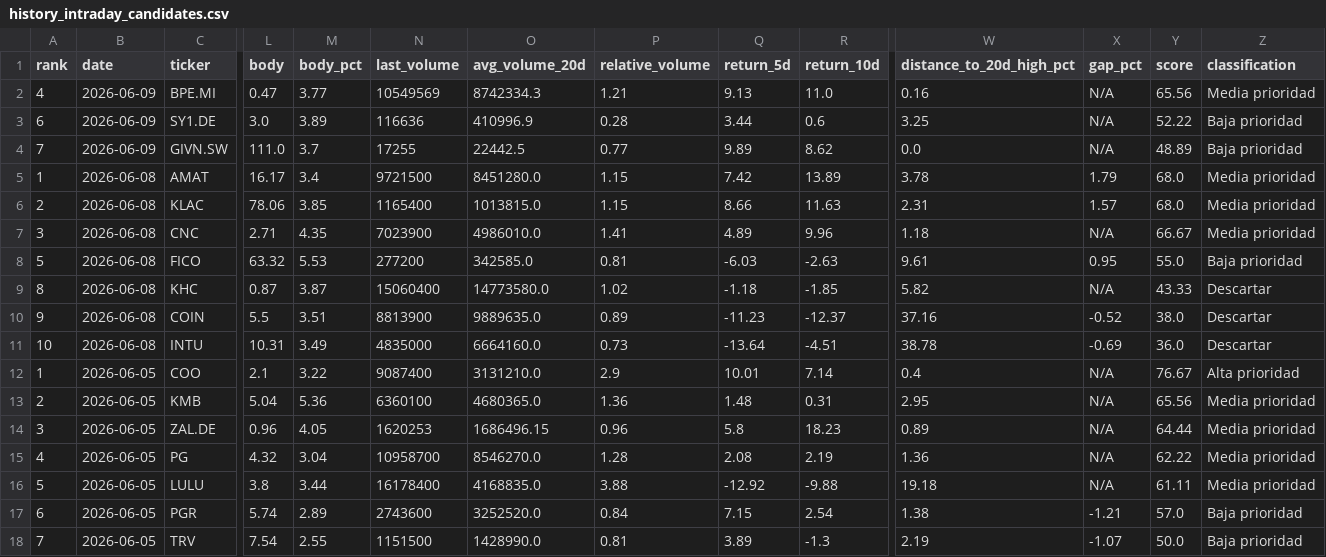
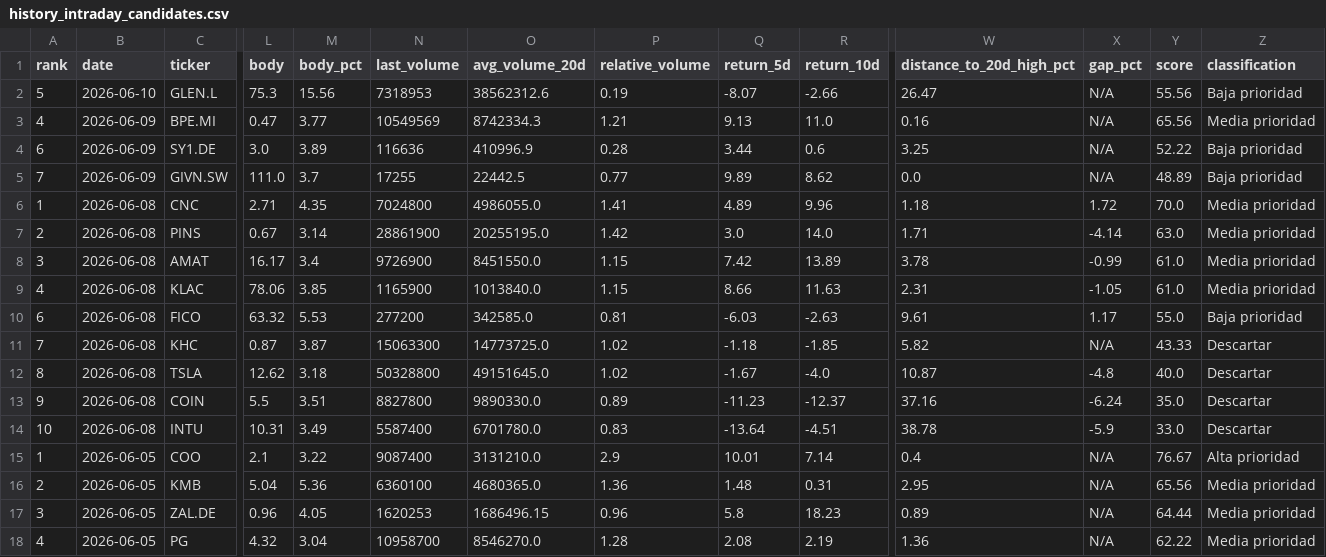
Before and after one commit to instialejandro-stack/stock-candle-scanner-actions, a CSV file: output/history_intraday_candidates.csv, drawn as a sheet; only a part is shown, gaps mark what is left out; the shorter side is filled out with more unchanged rows; removed rows and columns are numbered as before the commit, all else as after; rows hold the shown columns only; the diff names each change by its address in the sheet, - before the commit and + after, or states it on an @@ line.

```diff
--- a/output/history_intraday_candidates.csv
+++ b/output/history_intraday_candidates.csv
+row 2: 5 | 2026-06-10 | GLEN.L | 75.3 | 15.56 | 7318953 | 38562312.6 | 0.19 | -8.07 | -2.66 | 26.47 | N/A | 55.56 | Baja prioridad
+row 6: 1 | 2026-06-08 | CNC | 2.71 | 4.35 | 7024800 | 4986055.0 | 1.41 | 4.89 | 9.96 | 1.18 | 1.72 | 70.0 | Media prioridad
+row 7: 2 | 2026-06-08 | PINS | 0.67 | 3.14 | 28861900 | 20255195.0 | 1.42 | 3.0 | 14.0 | 1.71 | -4.14 | 63.0 | Media prioridad
-A8 (rank): 1
+A8 (rank): 3
-N8 (last_volume): 9721500
+N8 (last_volume): 9726900
-O8 (avg_volume_20d): 8451280.0
+O8 (avg_volume_20d): 8451550.0
-X8 (gap_pct): 1.79
+X8 (gap_pct): -0.99
-Y8:Y9 (score): 68.0
+Y8:Y9 (score): 61.0
-A9 (rank): 2
+A9 (rank): 4
-N9 (last_volume): 1165400
+N9 (last_volume): 1165900
-O9 (avg_volume_20d): 1013815.0
+O9 (avg_volume_20d): 1013840.0
-X9 (gap_pct): 1.57
+X9 (gap_pct): -1.05
-row 7: 3 | 2026-06-08 | CNC | 2.71 | 4.35 | 7023900 | 4986010.0 | 1.41 | 4.89 | 9.96 | 1.18 | N/A | 66.67 | Media prioridad
-A10 (rank): 5
+A10 (rank): 6
-X10 (gap_pct): 0.95
+X10 (gap_pct): 1.17
-A11 (rank): 8
+A11 (rank): 7
-N11 (last_volume): 15060400
+N11 (last_volume): 15063300
-O11 (avg_volume_20d): 14773580.0
+O11 (avg_volume_20d): 14773725.0
+row 12: 8 | 2026-06-08 | TSLA | 12.62 | 3.18 | 50328800 | 49151645.0 | 1.02 | -1.67 | -4.0 | 10.87 | -4.8 | 40.0 | Descartar
-N13 (last_volume): 8813900
+N13 (last_volume): 8827800
-O13 (avg_volume_20d): 9889635.0
+O13 (avg_volume_20d): 9890330.0
-X13 (gap_pct): -0.52
+X13 (gap_pct): -6.24
-Y13 (score): 38.0
+Y13 (score): 35.0
-N14 (last_volume): 4835000
+N14 (last_volume): 5587400
-O14 (avg_volume_20d): 6664160.0
+O14 (avg_volume_20d): 6701780.0
-P14 (relative_volume): 0.73
+P14 (relative_volume): 0.83
-X14 (gap_pct): -0.69
+X14 (gap_pct): -5.9
-Y14 (score): 36.0
+Y14 (score): 33.0
```
Also changed, not shown: output/history_top10_bullish_candles.csv, output/intraday_candidates.csv, 2 other files.
